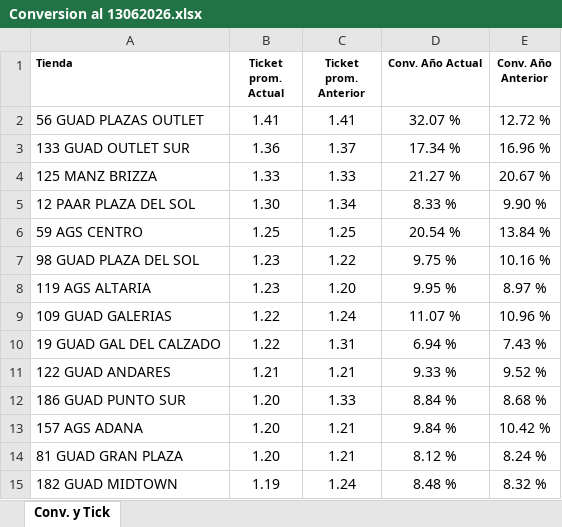
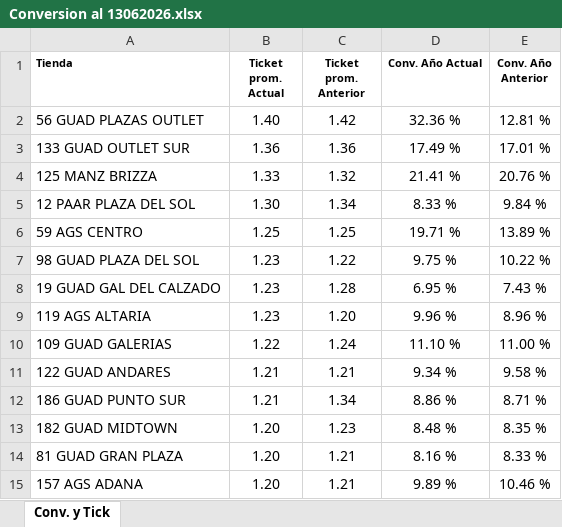
Before and after one commit to laejmestradacabrera-tech/Flexi-Occidente-App, an Excel workbook: Conversion al 13062026.xlsx, sheet Conv. y Tick, drawn as a sheet; only a part is shown; values as stored, in another font and other column widths than the file's, no borders; removed rows and columns are numbered as before the commit, all else as after; the diff covers the shown part only; the diff names each change by its address in the sheet, - before the commit and + after, or states it on an @@ line.

Commit message:
Add files via upload

```diff
--- a/Conversion al 13062026.xlsx (sheet Conv. y Tick)
+++ b/Conversion al 13062026.xlsx (sheet Conv. y Tick)
-B2 (Ticket prom. Actual): 1.41
+B2 (Ticket prom. Actual): 1.40
-C2 (Ticket prom. Anterior): 1.41
+C2 (Ticket prom. Anterior): 1.42
-D2 (Conv. Año Actual): 32.07 %
+D2 (Conv. Año Actual): 32.36 %
-E2 (Conv. Año Anterior): 12.72 %
+E2 (Conv. Año Anterior): 12.81 %
-C3 (Ticket prom. Anterior): 1.37
+C3 (Ticket prom. Anterior): 1.36
-D3 (Conv. Año Actual): 17.34 %
+D3 (Conv. Año Actual): 17.49 %
-E3 (Conv. Año Anterior): 16.96 %
+E3 (Conv. Año Anterior): 17.01 %
-C4 (Ticket prom. Anterior): 1.33
+C4 (Ticket prom. Anterior): 1.32
-D4 (Conv. Año Actual): 21.27 %
+D4 (Conv. Año Actual): 21.41 %
-E4 (Conv. Año Anterior): 20.67 %
+E4 (Conv. Año Anterior): 20.76 %
-E5 (Conv. Año Anterior): 9.90 %
+E5 (Conv. Año Anterior): 9.84 %
-D6 (Conv. Año Actual): 20.54 %
+D6 (Conv. Año Actual): 19.71 %
-E6 (Conv. Año Anterior): 13.84 %
+E6 (Conv. Año Anterior): 13.89 %
-E7 (Conv. Año Anterior): 10.16 %
+E7 (Conv. Año Anterior): 10.22 %
+row 8: 19 GUAD GAL DEL CALZADO | 1.23 | 1.28 | 6.95 % | 7.43 %
-D9 (Conv. Año Actual): 9.95 %
+D9 (Conv. Año Actual): 9.96 %
-E9 (Conv. Año Anterior): 8.97 %
+E9 (Conv. Año Anterior): 8.96 %
-D10 (Conv. Año Actual): 11.07 %
+D10 (Conv. Año Actual): 11.10 %
-E10 (Conv. Año Anterior): 10.96 %
+E10 (Conv. Año Anterior): 11.00 %
-row 10: 19 GUAD GAL DEL CALZADO | 1.22 | 1.31 | 6.94 % | 7.43 %
-D11 (Conv. Año Actual): 9.33 %
+D11 (Conv. Año Actual): 9.34 %
-E11 (Conv. Año Anterior): 9.52 %
+E11 (Conv. Año Anterior): 9.58 %
-B12 (Ticket prom. Actual): 1.20
+B12 (Ticket prom. Actual): 1.21
-C12 (Ticket prom. Anterior): 1.33
+C12 (Ticket prom. Anterior): 1.34
-D12 (Conv. Año Actual): 8.84 %
+D12 (Conv. Año Actual): 8.86 %
-E12 (Conv. Año Anterior): 8.68 %
+E12 (Conv. Año Anterior): 8.71 %
-row 13: 157 AGS ADANA | 1.20 | 1.21 | 9.84 % | 10.42 %
+row 13: 182 GUAD MIDTOWN | 1.20 | 1.23 | 8.48 % | 8.35 %
-D14 (Conv. Año Actual): 8.12 %
+D14 (Conv. Año Actual): 8.16 %
-E14 (Conv. Año Anterior): 8.24 %
+E14 (Conv. Año Anterior): 8.33 %
-row 15: 182 GUAD MIDTOWN | 1.19 | 1.24 | 8.48 % | 8.32 %
+row 15: 157 AGS ADANA | 1.20 | 1.21 | 9.89 % | 10.46 %
```
Also changed, not shown: 1 added row, 1 removed row and 9 edited cells elsewhere in this sheet.
